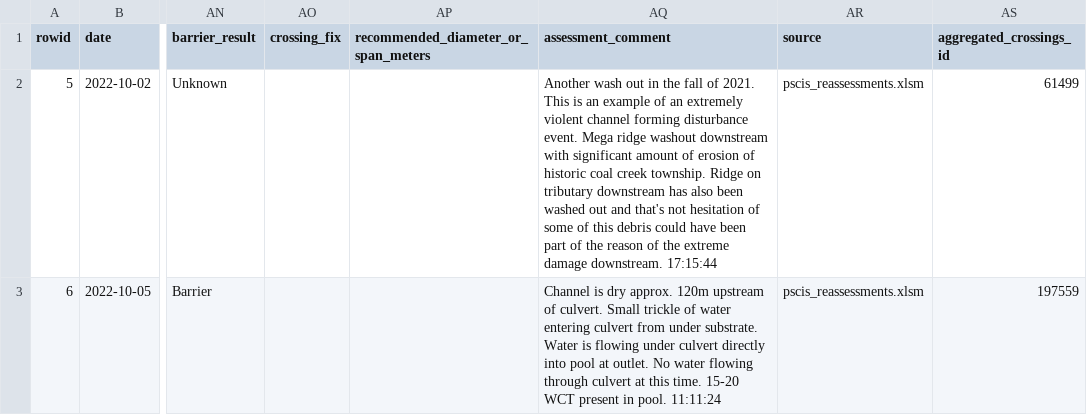
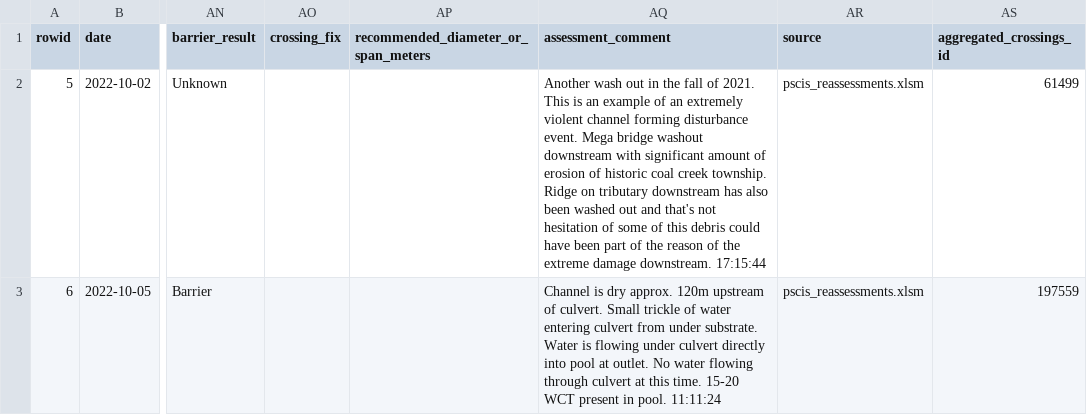
Before and after one commit to Mateo9569/fish_passage_elk_2022_reporting, a CSV file: data/backup/pscis_all.csv, drawn as a sheet; only a part is shown, gaps mark what is left out; the diff names each change by its address in the sheet, - before the commit and + after, or states it on an @@ line.

```diff
--- a/data/backup/pscis_all.csv
+++ b/data/backup/pscis_all.csv
-AQ2 (assessment_comment): …event. Mega ridge washout downstream…
+AQ2 (assessment_comment): …event. Mega bridge washout downstream…
```
Also changed, not shown: data/backup/step_1_ref_and_loc_info.csv, data/backup/step_4_stream_site_data.csv, 10 other files.
